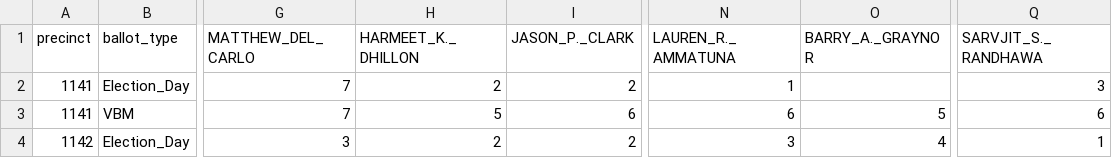
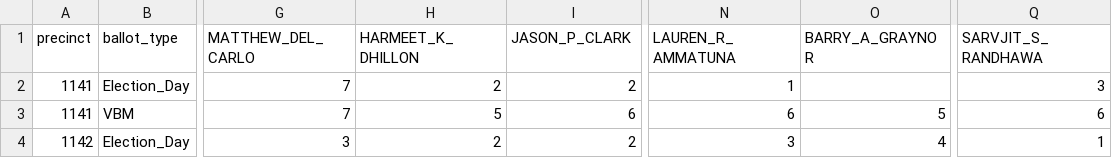
Before and after one commit to thfield/sf-voters, a CSV file: data/all/rep-d17.csv, drawn as a sheet; only a part is shown, gaps mark what is left out; the diff names each change by its address in the sheet, - before the commit and + after, or states it on an @@ line.

```diff
--- a/data/all/rep-d17.csv
+++ b/data/all/rep-d17.csv
-H1: HARMEET_K._DHILLON
+H1: HARMEET_K_DHILLON
-I1: JASON_P._CLARK
+I1: JASON_P_CLARK
-N1: LAUREN_R._AMMATUNA
+N1: LAUREN_R_AMMATUNA
-O1: BARRY_A._GRAYNOR
+O1: BARRY_A_GRAYNOR
-Q1: SARVJIT_S._RANDHAWA
+Q1: SARVJIT_S_RANDHAWA
```
Also changed, not shown: data/all/cc-grn.csv, data/all/pres-ai.csv, 10 other files.
